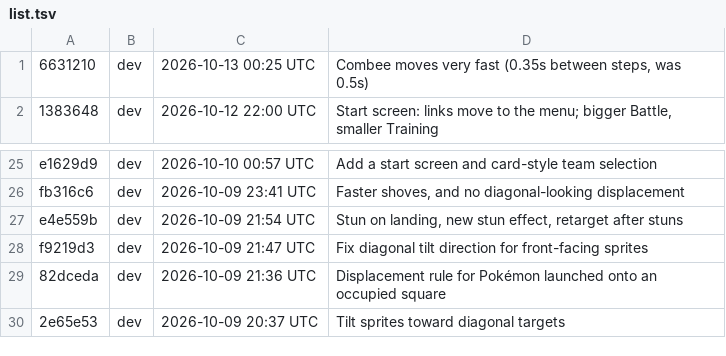
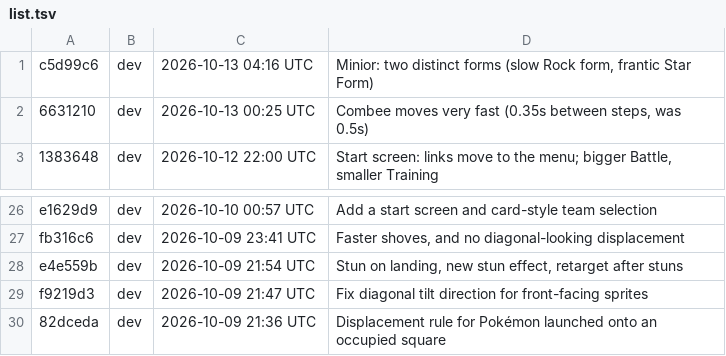
Before and after one commit to Anttyixx/Poke-Tactics, a TSV file: builds/list.tsv, drawn as a sheet; only a part is shown, gaps mark what is left out; removed rows and columns are numbered as before the commit, all else as after; the diff names each change by its address in the sheet, - before the commit and + after, or states it on an @@ line.

```diff
--- a/builds/list.tsv
+++ b/builds/list.tsv
+row 1: c5d99c6 | dev | 2026-10-13 04:16 UTC | Minior: two distinct forms (slow Rock form, frantic Star Form)
-row 30: 2e65e53 | dev | 2026-10-09 20:37 UTC | Tilt sprites toward diagonal targets
```
Also changed, not shown: 51 other files.
